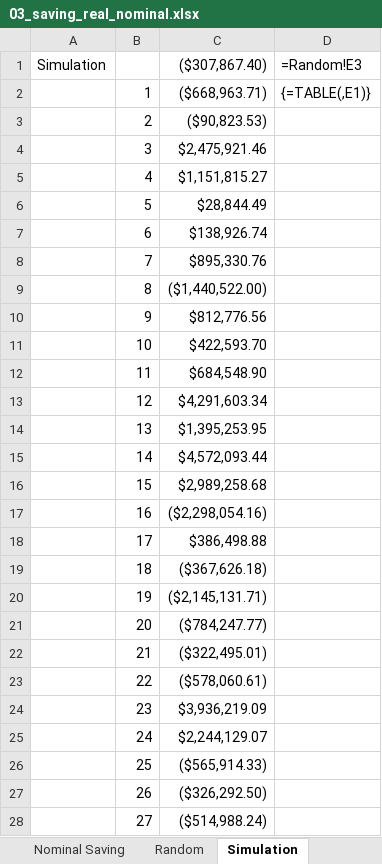
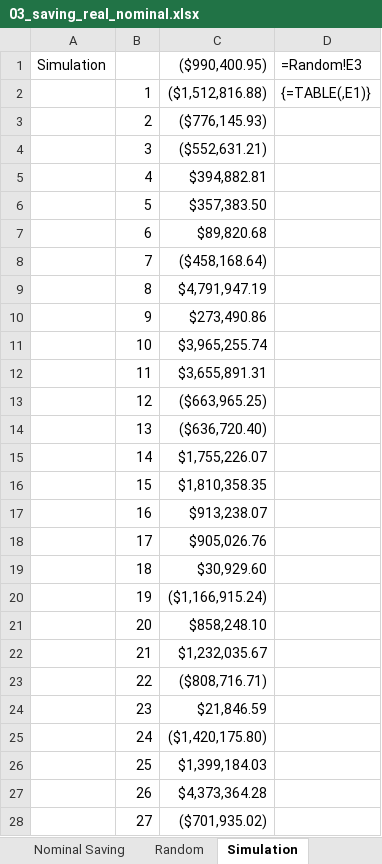
Before and after one commit to kpcrotty/busi448, an Excel workbook: excel/03_saving_real_nominal.xlsx, sheet Simulation, drawn as a sheet; only a part is shown; values as stored, in another font and other column widths than the file's, no cell formats; charts and pictures not drawn; the diff covers the shown part only; the diff names each change by its address in the sheet, - before the commit and + after, or states it on an @@ line.

```diff
--- a/excel/03_saving_real_nominal.xlsx (sheet Simulation)
+++ b/excel/03_saving_real_nominal.xlsx (sheet Simulation)
-C1: ($307,867.40)
+C1: ($990,400.95)
-C2: ($668,963.71)
+C2: ($1,512,816.88)
-C3: ($90,823.53)
+C3: ($776,145.93)
-C4: $2,475,921.46
+C4: ($552,631.21)
-C5: $1,151,815.27
+C5: $394,882.81
-C6: $28,844.49
+C6: $357,383.50
-C7: $138,926.74
+C7: $89,820.68
-C8: $895,330.76
+C8: ($458,168.64)
-C9: ($1,440,522.00)
+C9: $4,791,947.19
-C10: $812,776.56
+C10: $273,490.86
-C11: $422,593.70
+C11: $3,965,255.74
-C12: $684,548.90
+C12: $3,655,891.31
-C13: $4,291,603.34
+C13: ($663,965.25)
-C14: $1,395,253.95
+C14: ($636,720.40)
-C15: $4,572,093.44
+C15: $1,755,226.07
-C16: $2,989,258.68
+C16: $1,810,358.35
-C17: ($2,298,054.16)
+C17: $913,238.07
-C18: $386,498.88
+C18: $905,026.76
-C19: ($367,626.18)
+C19: $30,929.60
-C20: ($2,145,131.71)
+C20: ($1,166,915.24)
-C21: ($784,247.77)
+C21: $858,248.10
-C22: ($322,495.01)
+C22: $1,232,035.67
-C23: ($578,060.61)
+C23: ($808,716.71)
-C24: $3,936,219.09
+C24: $21,846.59
-C25: $2,244,129.07
+C25: ($1,420,175.80)
-C26: ($565,914.33)
+C26: $1,399,184.03
-C27: ($326,292.50)
+C27: $4,373,364.28
-C28: ($514,988.24)
+C28: ($701,935.02)
```
Also changed, not shown: 73 edited cells elsewhere in this sheet, sheet Random, sheet Real Saving, sheet Nominal Saving, cell formats, charts or pictures, 2 other files.
